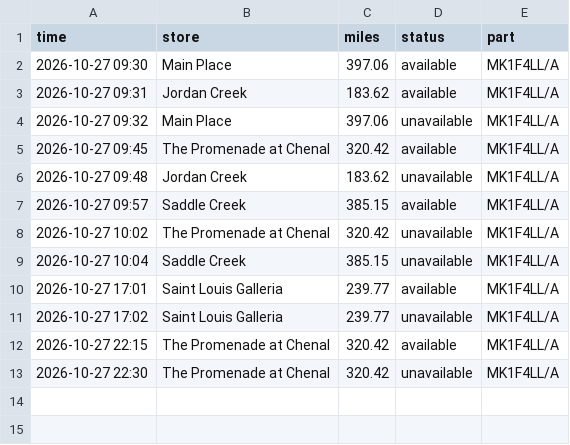
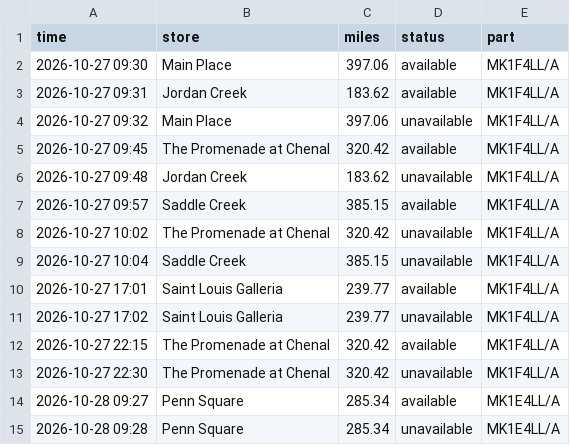
Before and after one commit to aryakvsathye/duo-tracker, a CSV file: restocks.csv, drawn as a sheet.

Commit message:
Update stock data

```diff
--- a/restocks.csv
+++ b/restocks.csv
@@ -13 +13,3 @@ time,store,miles,status,part
 2026-10-27 22:30,The Promenade at Chenal,320.42,unavailable,MK1F4LL/A
+2026-10-28 09:27,Penn Square,285.34,available,MK1E4LL/A
+2026-10-28 09:28,Penn Square,285.34,unavailable,MK1E4LL/A
```
Also changed, not shown: 1 other file.
